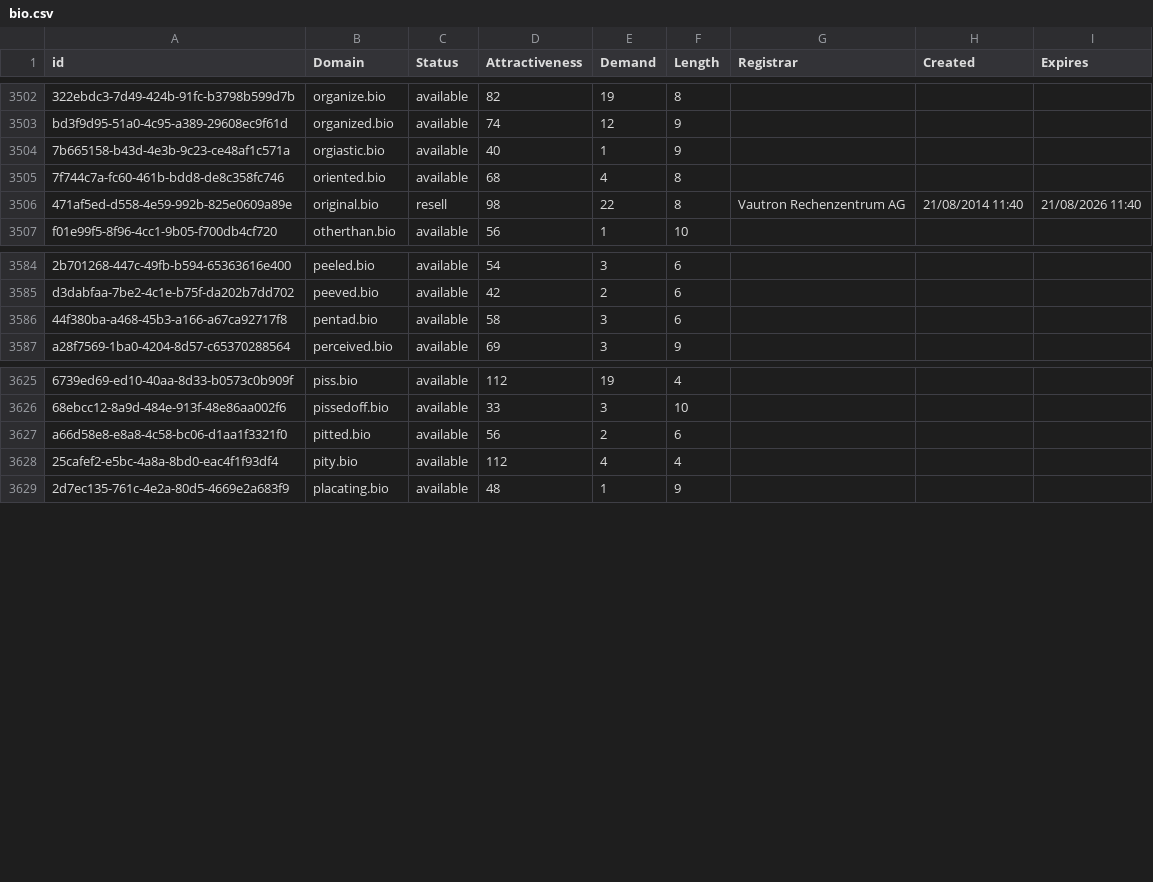
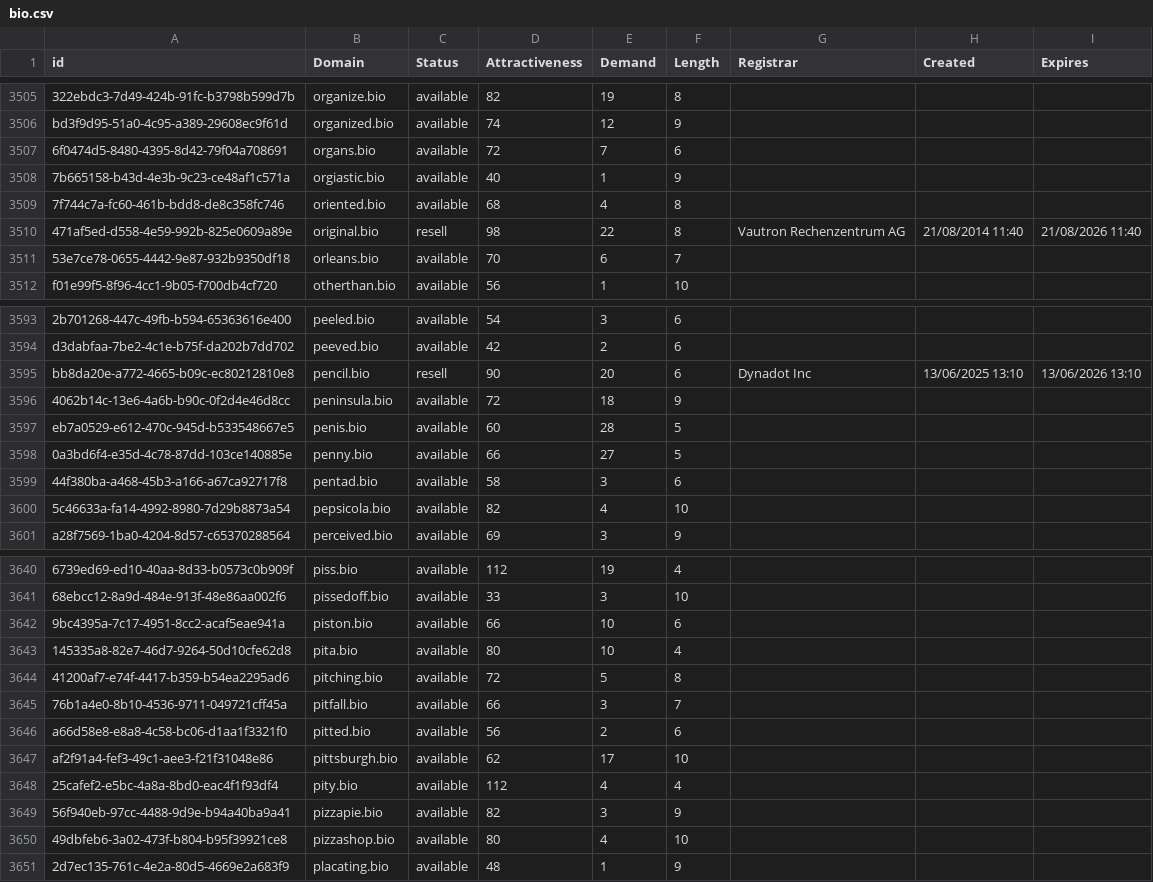
Before and after one commit to UniqueDomains/bio-oneword-domains, a CSV file: bio.csv, drawn as a sheet; only a part is shown, gaps mark what is left out; the diff covers the shown part only; the diff names each change by its address in the sheet, - before the commit and + after, or states it on an @@ line.

Commit message:
Domains update

```diff
--- a/bio.csv
+++ b/bio.csv
+row 3507: 6f0474d5-8480-4395-8d42-79f04a708691 | organs.bio | available | 72 | 7 | 6
+row 3511: 53e7ce78-0655-4442-9e87-932b9350df18 | orleans.bio | available | 70 | 6 | 7
+row 3595: bb8da20e-a772-4665-b09c-ec80212810e8 | pencil.bio | resell | 90 | 20 | 6 | Dynadot Inc | 13/06/2025 13:10 | 13/06/2026 13:10
+row 3596: 4062b14c-13e6-4a6b-b90c-0f2d4e46d8cc | peninsula.bio | available | 72 | 18 | 9
+row 3597: eb7a0529-e612-470c-945d-b533548667e5 | penis.bio | available | 60 | 28 | 5
+row 3598: 0a3bd6f4-e35d-4c78-87dd-103ce140885e | penny.bio | available | 66 | 27 | 5
+row 3600: 5c46633a-fa14-4992-8980-7d29b8873a54 | pepsicola.bio | available | 82 | 4 | 10
+row 3642: 9bc4395a-7c17-4951-8cc2-acaf5eae941a | piston.bio | available | 66 | 10 | 6
+row 3643: 145335a8-82e7-46d7-9264-50d10cfe62d8 | pita.bio | available | 80 | 10 | 4
+row 3644: 41200af7-e74f-4417-b359-b54ea2295ad6 | pitching.bio | available | 72 | 5 | 8
+row 3645: 76b1a4e0-8b10-4536-9711-049721cff45a | pitfall.bio | available | 66 | 3 | 7
+row 3647: af2f91a4-fef3-49c1-aee3-f21f31048e86 | pittsburgh.bio | available | 62 | 17 | 10
+row 3649: 56f940eb-97cc-4488-9d9e-b94a40ba9a41 | pizzapie.bio | available | 82 | 3 | 9
+row 3650: 49dbfeb6-3a02-473f-b804-b95f39921ce8 | pizzashop.bio | available | 80 | 4 | 10
```
Also changed, not shown: 16 added rows and 1 edited cell elsewhere in this file, 2 other files.
